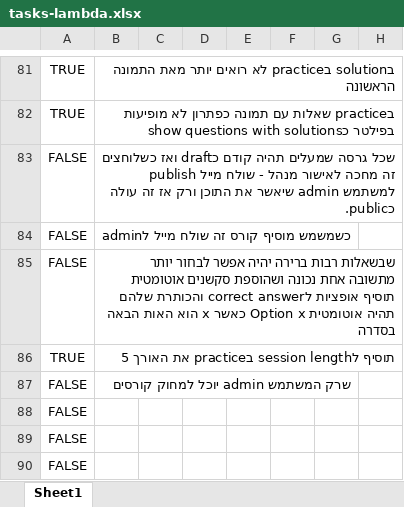
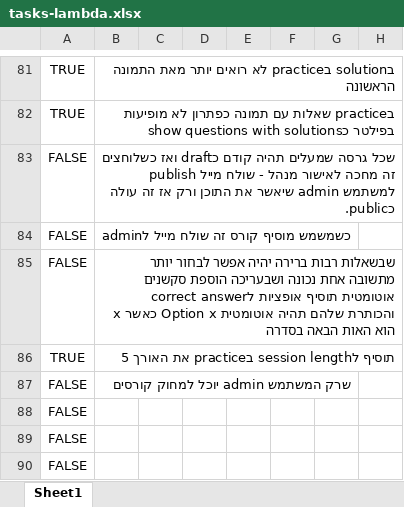
Before and after one commit to einav-yehezkely/Lambda, an Excel workbook: docs/tasks-lambda.xlsx, sheet Sheet1, drawn as a sheet; only a part is shown, gaps mark what is left out; values as stored, in another font and other column widths than the file's, no borders; the diff names each change by its address in the sheet, - before the commit and + after, or states it on an @@ line.

```diff
--- a/docs/tasks-lambda.xlsx (sheet Sheet1)
+++ b/docs/tasks-lambda.xlsx (sheet Sheet1)
-B85: …אחת נכונה ושהוספת סקשנים אוטומטית…
+B85: …אחת נכונה ושבעריכה הוספת סקשנים אוטומטית…
```
Also changed, not shown: 4 other files.
